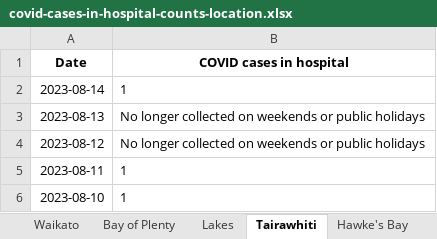
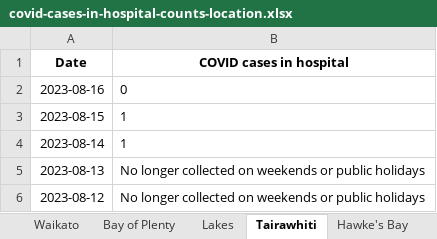
Before and after one commit to Staz/nz-covid19-data, an Excel workbook: data/moh/covid-cases-in-hospital-counts-location.xlsx, sheet Tairawhiti, drawn as a sheet; only a part is shown; the shorter side is filled out with more unchanged rows; values as stored, in another font and other column widths than the file's, no borders; the diff names each change by its address in the sheet, - before the commit and + after, or states it on an @@ line.

```diff
--- a/data/moh/covid-cases-in-hospital-counts-location.xlsx (sheet Tairawhiti)
+++ b/data/moh/covid-cases-in-hospital-counts-location.xlsx (sheet Tairawhiti)
+row 2: 2023-08-16 | 0
+row 3: 2023-08-15 | 1
```
Also changed, not shown: sheet All districts, sheet West Coast only, sheet Wairarapa, sheet Whanganui, sheet South Canterbury, sheet Lakes, 17 more sheets, data/moh/covid-cases-counts-location.xlsx, 4 other files.
